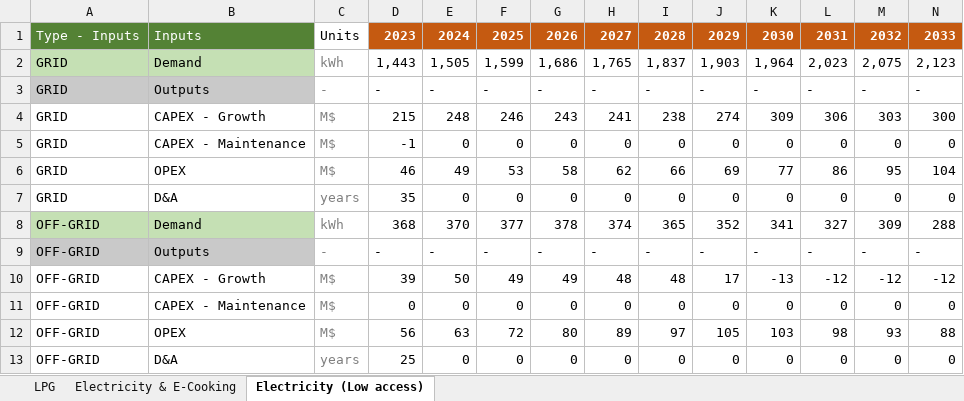
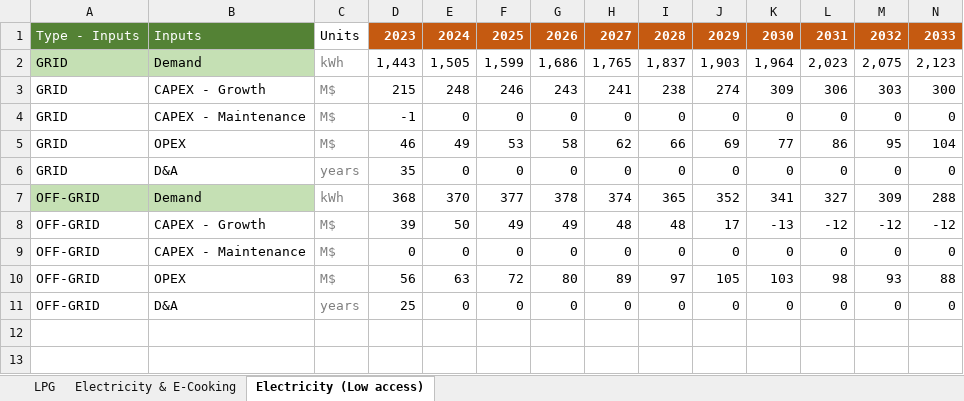
Before and after one commit to Almudenagarrido/CC-WBT-AI, an Excel workbook: backend/Rwanda/technoeconomic-inputs-Aligned.xlsx, sheet Electricity (Low access), drawn as a sheet; only a part is shown; values as stored, in another font and other column widths than the file's, no borders; rows hold the shown columns only; the diff names each change by its address in the sheet, - before the commit and + after, or states it on an @@ line.

```diff
--- a/backend/Rwanda/technoeconomic-inputs-Aligned.xlsx (sheet Electricity (Low access))
+++ b/backend/Rwanda/technoeconomic-inputs-Aligned.xlsx (sheet Electricity (Low access))
-row 3: GRID | Outputs | - | - | - | - | - | - | - | - | - | - | - | -
-row 9: OFF-GRID | Outputs | - | - | - | - | - | - | - | - | - | - | - | -
```
Also changed, not shown: sheet Electricity & E-Cooking, sheet LPG, backend/Rwanda/carbon-credits.xlsx, backend/Rwanda/fuel-financial-inputs.xlsx, 11 other files.
